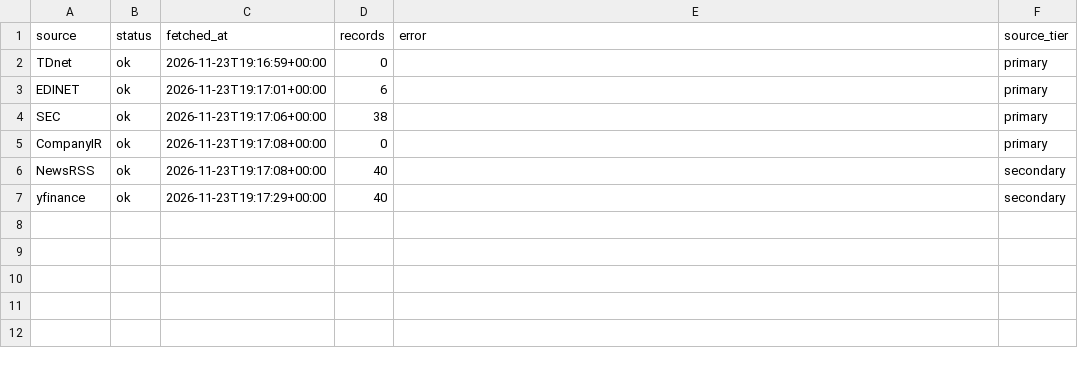
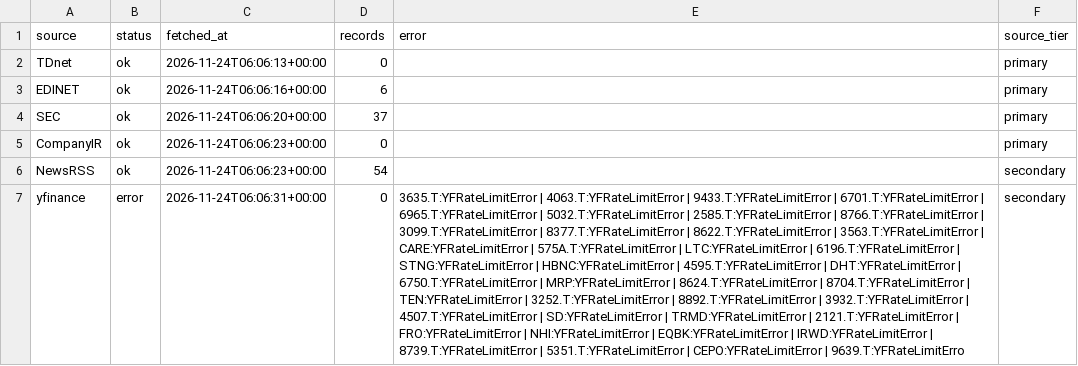
Before and after one commit to singingdog47/nvestment-quant, a CSV file: data/intelligence/source_health_latest.csv, drawn as a sheet; the diff names each change by its address in the sheet, - before the commit and + after, or states it on an @@ line.

```diff
--- a/data/intelligence/source_health_latest.csv
+++ b/data/intelligence/source_health_latest.csv
-C2 (fetched_at): 2026-11-23T19:16:59+00:00
+C2 (fetched_at): 2026-11-24T06:06:13+00:00
-C3 (fetched_at): 2026-11-23T19:17:01+00:00
+C3 (fetched_at): 2026-11-24T06:06:16+00:00
-C4 (fetched_at): 2026-11-23T19:17:06+00:00
+C4 (fetched_at): 2026-11-24T06:06:20+00:00
-D4 (records): 38
+D4 (records): 37
-C5:C6 (fetched_at): 2026-11-23T19:17:08+00:00
+C5:C6 (fetched_at): 2026-11-24T06:06:23+00:00
-D6 (records): 40
+D6 (records): 54
-B7 (status): ok
+B7 (status): error
-C7 (fetched_at): 2026-11-23T19:17:29+00:00
+C7 (fetched_at): 2026-11-24T06:06:31+00:00
-D7 (records): 40
+D7 (records): 0
-E7 (error): (empty)
+E7 (error): 3635.T:YFRateLimitError | 4063.T:YFRateLimitError | 9433.T:YFRateLimitError | 6701.T:YFRateLimitError | 6965.T:YFRateLimitError | 5032.T:YFRateLimitError | 2585.T:YFRateLimitError | 8766.T:YFRateLimitError | 3099.T:YFRateLimitError | 8377.T:YFRateLimitError | 8622.T:YFRateLimitError | 3563.T:YFRateLimitError | CARE:YFRateLimitError | 575A.T:YFRateLimitError | LTC:YFRateLimitError | 6196.T:YFRateLimitError | STNG:YFRateLimitError | HBNC:YFRateLimitError | 4595.T:YFRateLimitError | DHT:YFRateLimitError | 6750.T:YFRateLimitError | MRP:YFRateLimitError | 8624.T:YFRateLimitError | 8704.T:YFRateLimitError | TEN:YFRateLimitError | 3252.T:YFRateLimitError | 8892.T:YFRateLimitError | 3932.T:YFRateLimitError | 4507.T:YFRateLimitError | SD:YFRateLimitError | TRMD:YFRateLimitError | 2121.T:YFRateLimitError | FRO:YFRateLimitError | NHI:YFRateLimitError | EQBK:YFRateLimitError | IRWD:YFRateLimitError | 8739.T:YFRateLimitError | 5351.T:YFRateLimitError | CEPO:YFRateLimitError | 9639.T:YFRateLimitErro
```
Also changed, not shown: data/regime/cftc_latest.csv, data/regime/market_dashboard_latest.csv, 30 other files.
